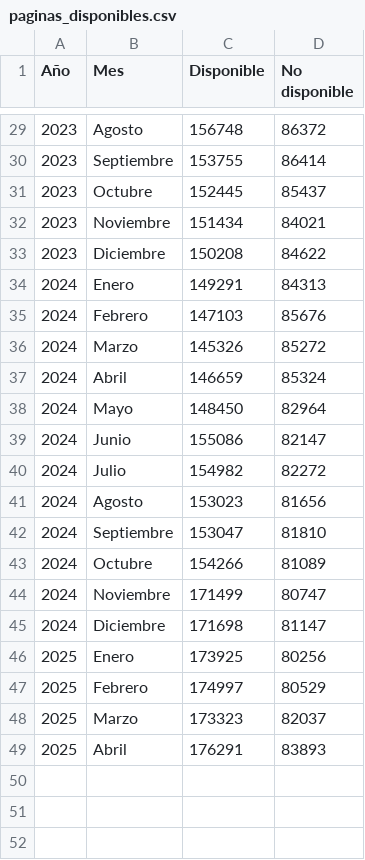
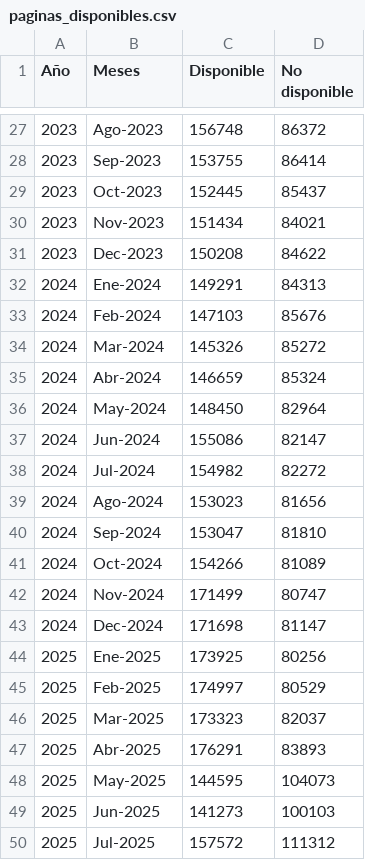
Before and after one commit to enei10/WEB, a CSV file: data/paginas_disponibles.csv, drawn as a sheet; only a part is shown, gaps mark what is left out; the diff covers the shown part only.

```diff
--- a/data/paginas_disponibles.csv
+++ b/data/paginas_disponibles.csv
@@ -1 +1 @@
-Año;Mes;Disponible;No disponible
+Año;Meses;Disponible;No disponible;;
@@ -29,21 +27,24 @@ Año;Mes;Disponible;No disponible
-2023;Agosto;156748;86372
-2023;Septiembre;153755;86414
-2023;Octubre;152445;85437
-2023;Noviembre;151434;84021
-2023;Diciembre;150208;84622
-2024;Enero;149291;84313
-2024;Febrero;147103;85676
-2024;Marzo;145326;85272
-2024;Abril;146659;85324
-2024;Mayo;148450;82964
-2024;Junio;155086;82147
-2024;Julio;154982;82272
-2024;Agosto;153023;81656
-2024;Septiembre;153047;81810
-2024;Octubre;154266;81089
-2024;Noviembre;171499;80747
-2024;Diciembre;171698;81147
-2025;Enero;173925;80256
-2025;Febrero;174997;80529
-2025;Marzo;173323;82037
-2025;Abril;176291;83893
+2023;Ago-2023;156748;86372;;
+2023;Sep-2023;153755;86414;;
+2023;Oct-2023;152445;85437;;
+2023;Nov-2023;151434;84021;;
+2023;Dec-2023;150208;84622;;
+2024;Ene-2024;149291;84313;;
+2024;Feb-2024;147103;85676;;
+2024;Mar-2024;145326;85272;;
+2024;Abr-2024;146659;85324;;
+2024;May-2024;148450;82964;;
+2024;Jun-2024;155086;82147;;
+2024;Jul-2024;154982;82272;;
+2024;Ago-2024;153023;81656;;
+2024;Sep-2024;153047;81810;;
+2024;Oct-2024;154266;81089;;
+2024;Nov-2024;171499;80747;;
+2024;Dec-2024;171698;81147;;
+2025;Ene-2025;173925;80256;;
+2025;Feb-2025;174997;80529;;
+2025;Mar-2025;173323;82037;;
+2025;Abr-2025;176291;83893;;
+2025;May-2025;144595;104073;;
+2025;Jun-2025;141273;100103;;
+2025;Jul-2025;157572;111312;;
```
Also changed, not shown: 2 removed rows and 25 edited cells elsewhere in this file.
